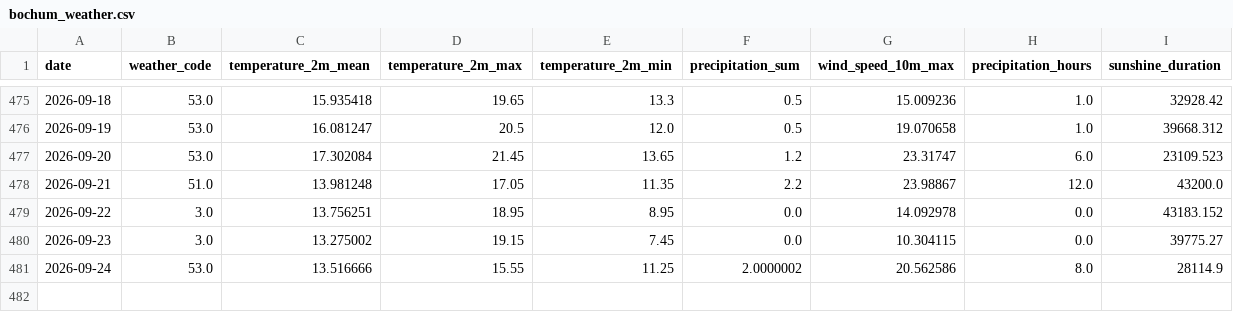
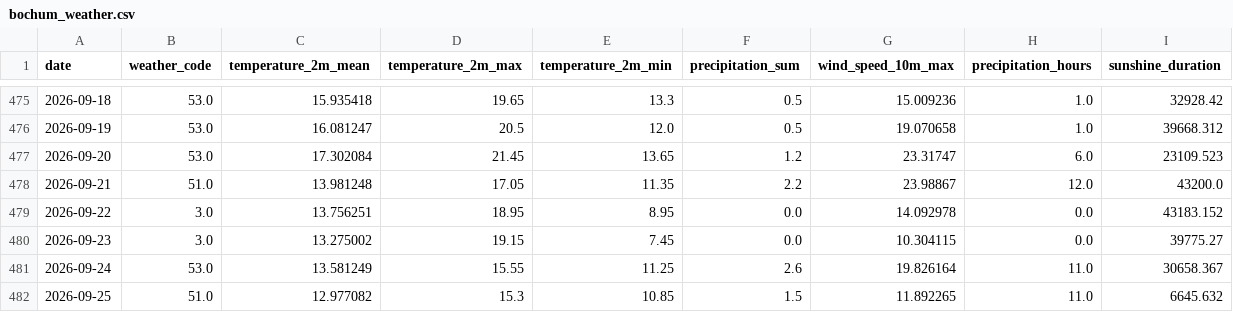
Before and after one commit to fischer-jonas/bbq-tableau, a CSV file: bochum_weather.csv, drawn as a sheet; only a part is shown, gaps mark what is left out.

Commit message:
Daily weather update

```diff
--- a/bochum_weather.csv
+++ b/bochum_weather.csv
@@ -480,2 +480,3 @@ date,weather_code,temperature_2m_mean,temperature_2m_max,temperature_2m_min,prec
 2026-09-23,3.0,13.275002,19.15,7.45,0.0,10.304115,0.0,39775.27
-2026-09-24,53.0,13.516666,15.55,11.25,2.0000002,20.562586,8.0,28114.9
+2026-09-24,53.0,13.581249,15.55,11.25,2.6,19.826164,11.0,30658.367
+2026-09-25,51.0,12.977082,15.3,10.85,1.5,11.892265,11.0,6645.632
```
Also changed, not shown: glfi.csv.
